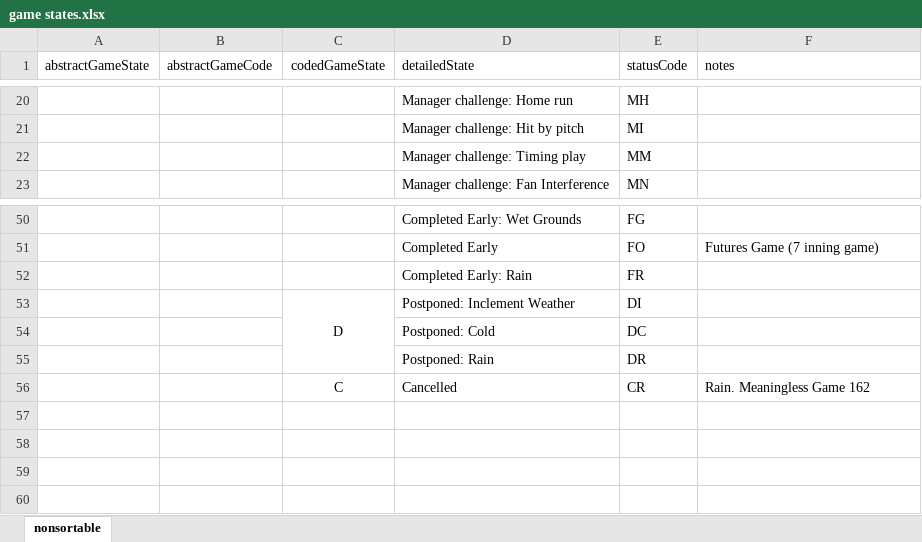
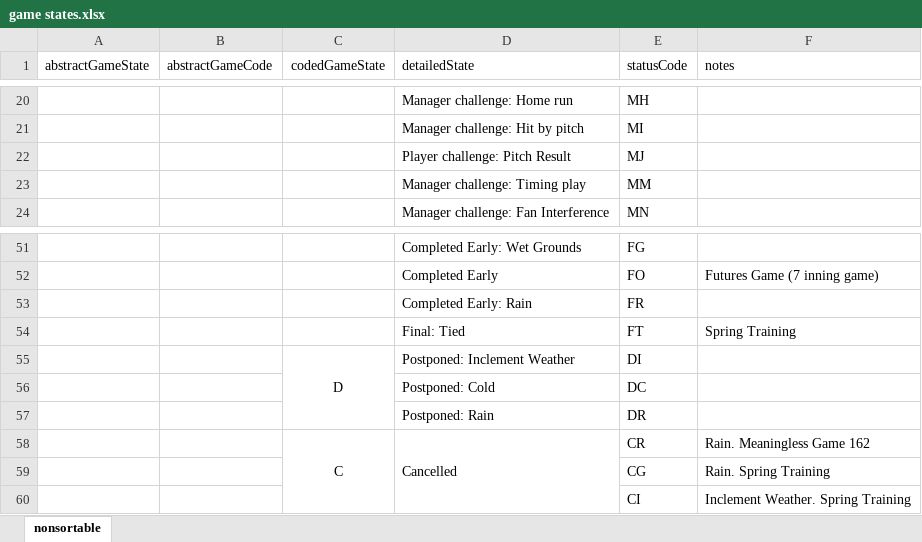
Before and after one commit to oneping-1/at_bat, an Excel workbook: csv/game states.xlsx, sheet nonsortable, drawn as a sheet; only a part is shown, gaps mark what is left out; values as stored, in another font and other column widths than the file's, no borders; addresses are those after the commit; the diff names each change by its address in the sheet, - before the commit and + after, or states it on an @@ line.

Commit message:
Spring Training updates

```diff
--- a/csv/game states.xlsx (sheet nonsortable)
+++ b/csv/game states.xlsx (sheet nonsortable)
+row 22:  |  |  | Player challenge: Pitch Result | MJ
+row 54:  |  |  | Final: Tied | FT | Spring Training
+C58:C60 merged
+D58:D60 merged
+row 59:  |  |  |  | CG | Rain. Spring Training
+row 60:  |  |  |  | CI | Inclement Weather. Spring Training
```
Also changed, not shown: 6 other files.
